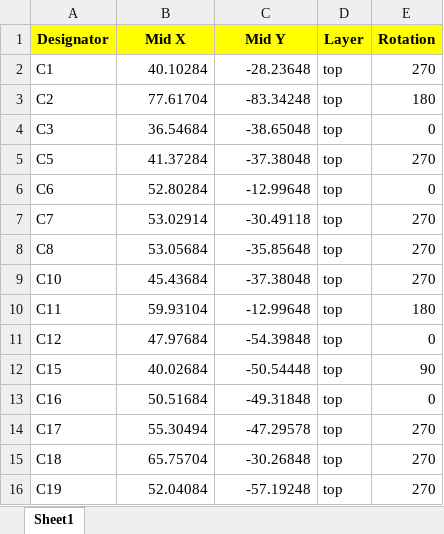
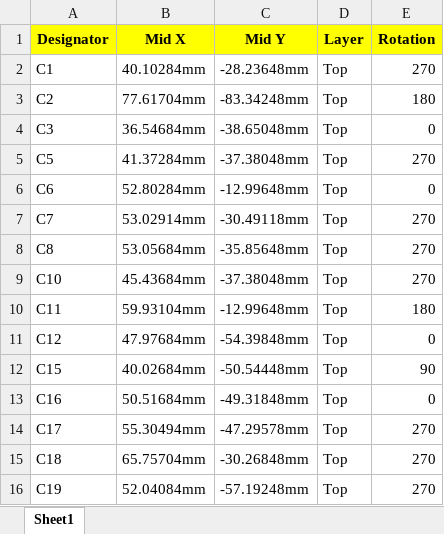
Before and after one commit to CyberPit/FreeDSP_Classic_SMD_AB_plus-II, an Excel workbook: PCBA-Order_Files_for_JLPCB/FreeDSP_SMD_AB_plus-top-CPL1.xlsx, sheet Sheet1, drawn as a sheet; only a part is shown; values as stored, in another font and other column widths than the file's, no borders; the diff covers the shown part only; the diff names each change by its address in the sheet, - before the commit and + after, or states it on an @@ line.

```diff
--- a/PCBA-Order_Files_for_JLPCB/FreeDSP_SMD_AB_plus-top-CPL1.xlsx (sheet Sheet1)
+++ b/PCBA-Order_Files_for_JLPCB/FreeDSP_SMD_AB_plus-top-CPL1.xlsx (sheet Sheet1)
-B2 (Mid X): 40.10284
+B2 (Mid X): 40.10284mm
-C2 (Mid Y): -28.23648
+C2 (Mid Y): -28.23648mm
-D2:D16 (Layer): top
+D2:D16 (Layer): Top
-B3 (Mid X): 77.61704
+B3 (Mid X): 77.61704mm
-C3 (Mid Y): -83.34248
+C3 (Mid Y): -83.34248mm
-B4 (Mid X): 36.54684
+B4 (Mid X): 36.54684mm
-C4 (Mid Y): -38.65048
+C4 (Mid Y): -38.65048mm
-B5 (Mid X): 41.37284
+B5 (Mid X): 41.37284mm
-C5 (Mid Y): -37.38048
+C5 (Mid Y): -37.38048mm
-B6 (Mid X): 52.80284
+B6 (Mid X): 52.80284mm
-C6 (Mid Y): -12.99648
+C6 (Mid Y): -12.99648mm
-B7 (Mid X): 53.02914
+B7 (Mid X): 53.02914mm
-C7 (Mid Y): -30.49118
+C7 (Mid Y): -30.49118mm
-B8 (Mid X): 53.05684
+B8 (Mid X): 53.05684mm
-C8 (Mid Y): -35.85648
+C8 (Mid Y): -35.85648mm
-B9 (Mid X): 45.43684
+B9 (Mid X): 45.43684mm
-C9 (Mid Y): -37.38048
+C9 (Mid Y): -37.38048mm
-B10 (Mid X): 59.93104
+B10 (Mid X): 59.93104mm
-C10 (Mid Y): -12.99648
+C10 (Mid Y): -12.99648mm
-B11 (Mid X): 47.97684
+B11 (Mid X): 47.97684mm
-C11 (Mid Y): -54.39848
+C11 (Mid Y): -54.39848mm
-B12 (Mid X): 40.02684
+B12 (Mid X): 40.02684mm
-C12 (Mid Y): -50.54448
+C12 (Mid Y): -50.54448mm
-B13 (Mid X): 50.51684
+B13 (Mid X): 50.51684mm
-C13 (Mid Y): -49.31848
+C13 (Mid Y): -49.31848mm
-B14 (Mid X): 55.30494
+B14 (Mid X): 55.30494mm
-C14 (Mid Y): -47.29578
+C14 (Mid Y): -47.29578mm
-B15 (Mid X): 65.75704
+B15 (Mid X): 65.75704mm
-C15 (Mid Y): -30.26848
+C15 (Mid Y): -30.26848mm
-B16 (Mid X): 52.04084
+B16 (Mid X): 52.04084mm
-C16 (Mid Y): -57.19248
+C16 (Mid Y): -57.19248mm
```
Also changed, not shown: 510 edited cells elsewhere in this sheet, PCBA-Order_Files_for_JLPCB/FreeDSP_SMD_AB_plus_BOM1.xlsx.
